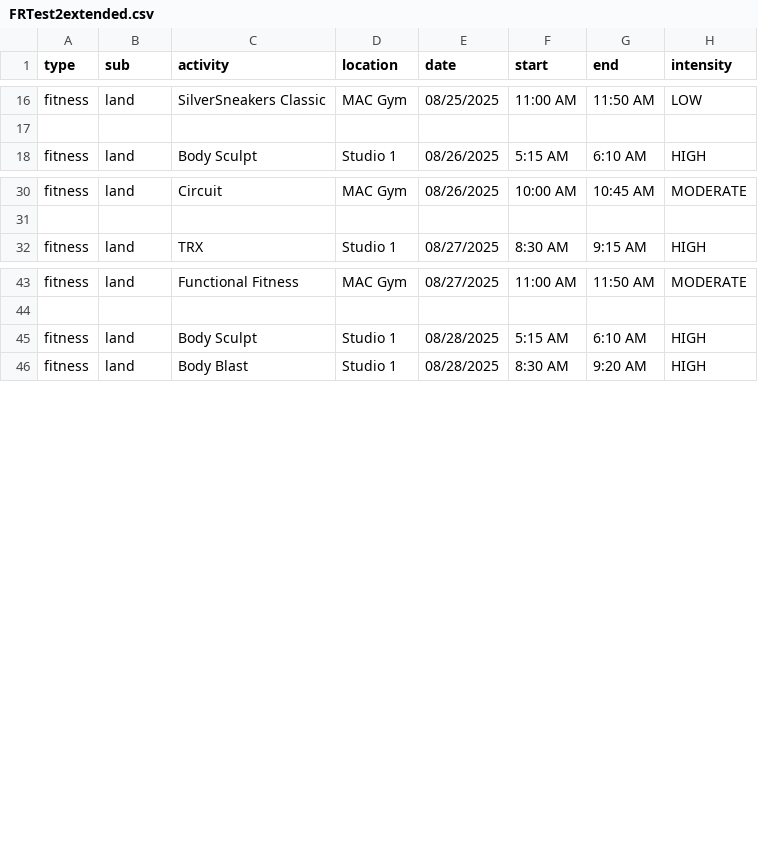
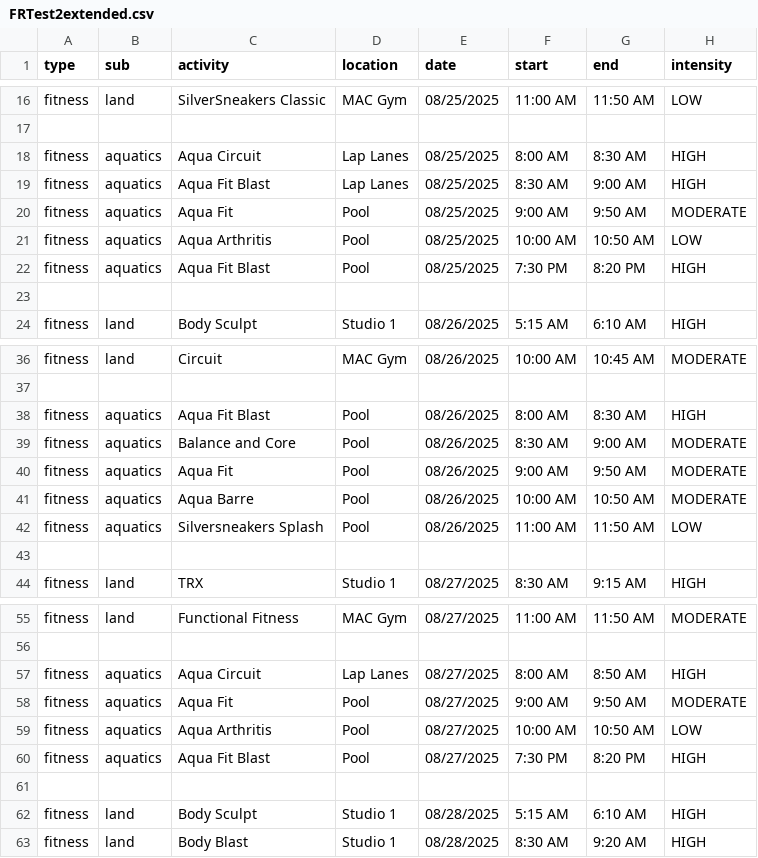
Before and after one commit to dauphineezc/GMCC-drop-in-schedule, a CSV file: FRTest2extended.csv, drawn as a sheet; only a part is shown, gaps mark what is left out; the diff covers the shown part only.

Commit message:
add aqua group fitness classes to csv

```diff
--- a/FRTest2extended.csv
+++ b/FRTest2extended.csv
@@ -17,2 +17,8 @@ fitness,land,SilverSneakers Classic,MAC Gym,08/25/2025,11:00 AM,11:50 AM,LOW
 
+fitness, aquatics, Aqua Circuit, Lap Lanes, 08/25/2025, 8:00 AM, 8:30 AM, HIGH
+fitness, aquatics, Aqua Fit Blast, Lap Lanes, 08/25/2025, 8:30 AM, 9:00 AM, HIGH
+fitness, aquatics, Aqua Fit, Pool, 08/25/2025, 9:00 AM, 9:50 AM, MODERATE
+fitness, aquatics, Aqua Arthritis, Pool, 08/25/2025, 10:00 AM, 10:50 AM, LOW
+fitness, aquatics, Aqua Fit Blast, Pool, 08/25/2025, 7:30 PM, 8:20 PM, HIGH
+
 fitness,land,Body Sculpt,Studio 1,08/26/2025,5:15 AM,6:10 AM,HIGH
@@ -31,2 +37,8 @@ fitness,land,Circuit,MAC Gym,08/26/2025,10:00 AM,10:45 AM,MODERATE
 
+fitness, aquatics, Aqua Fit Blast, Pool, 08/26/2025, 8:00 AM, 8:30 AM, HIGH
+fitness, aquatics, Balance and Core, Pool, 08/26/2025, 8:30 AM, 9:00 AM, MODERATE
+fitness, aquatics, Aqua Fit, Pool, 08/26/2025, 9:00 AM, 9:50 AM, MODERATE
+fitness, aquatics, Aqua Barre, Pool, 08/26/2025, 10:00 AM, 10:50 AM, MODERATE
+fitness, aquatics, Silversneakers Splash, Pool, 08/26/2025, 11:00 AM, 11:50 AM, LOW
+
 fitness,land,TRX,Studio 1,08/27/2025,8:30 AM,9:15 AM,HIGH
@@ -44,2 +56,7 @@ fitness,land,Functional Fitness,MAC Gym,08/27/2025,11:00 AM,11:50 AM,MODERATE
 
+fitness, aquatics, Aqua Circuit, Lap Lanes, 08/27/2025, 8:00 AM, 8:50 AM, HIGH
+fitness, aquatics, Aqua Fit, Pool, 08/27/2025, 9:00 AM, 9:50 AM, MODERATE
+fitness, aquatics, Aqua Arthritis, Pool, 08/27/2025, 10:00 AM, 10:50 AM, LOW
+fitness, aquatics, Aqua Fit Blast, Pool, 08/27/2025, 7:30 PM, 8:20 PM, HIGH
+
 fitness,land,Body Sculpt,Studio 1,08/28/2025,5:15 AM,6:10 AM,HIGH
```
Also changed, not shown: 9 added rows elsewhere in this file.
